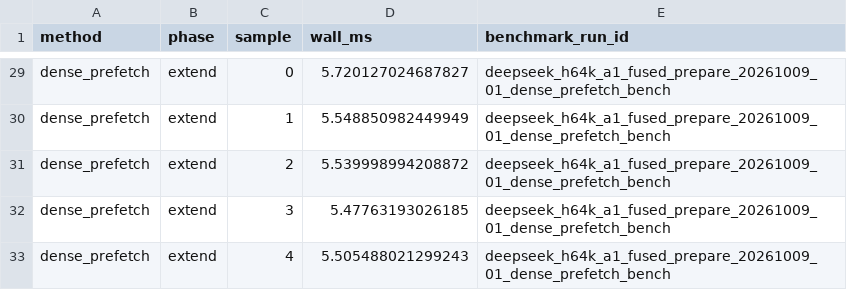
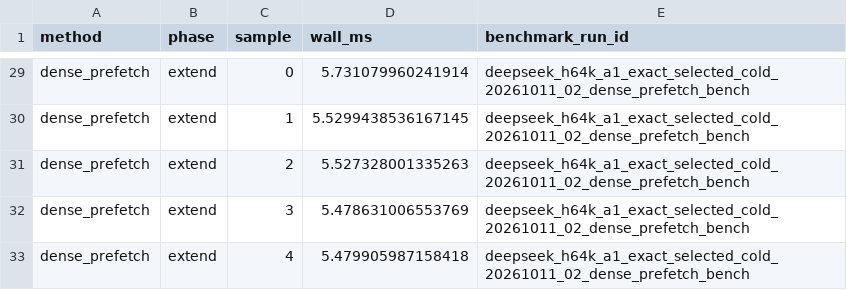
Before and after one commit to chiakicage/cxldsagr, a CSV file: experiments/deepseek_v32_mfu/report/h64k_a1/timing_samples.csv, drawn as a sheet; only a part is shown, gaps mark what is left out; the diff covers the shown part only; the diff names each change by its address in the sheet, - before the commit and + after, or states it on an @@ line.

```diff
--- a/experiments/deepseek_v32_mfu/report/h64k_a1/timing_samples.csv
+++ b/experiments/deepseek_v32_mfu/report/h64k_a1/timing_samples.csv
-D29 (wall_ms): 5.720127024687827
+D29 (wall_ms): 5.731079960241914
-E29:E33 (benchmark_run_id): deepseek_h64k_a1_fused_prepare_20261009_01_dense_prefetch_bench
+E29:E33 (benchmark_run_id): deepseek_h64k_a1_exact_selected_cold_20261011_02_dense_prefetch_bench
-D30 (wall_ms): 5.548850982449949
+D30 (wall_ms): 5.5299438536167145
-D31 (wall_ms): 5.539998994208872
+D31 (wall_ms): 5.527328001335263
-D32 (wall_ms): 5.47763193026185
+D32 (wall_ms): 5.478631006553769
-D33 (wall_ms): 5.505488021299243
+D33 (wall_ms): 5.479905987158418
```
Also changed, not shown: 54 edited cells elsewhere in this file, experiments/deepseek_v32_echo_official/report/combined_decode/windows.csv, experiments/deepseek_v32_echo_official/report/decode_gap/kernel_details.csv, 28 other files.
